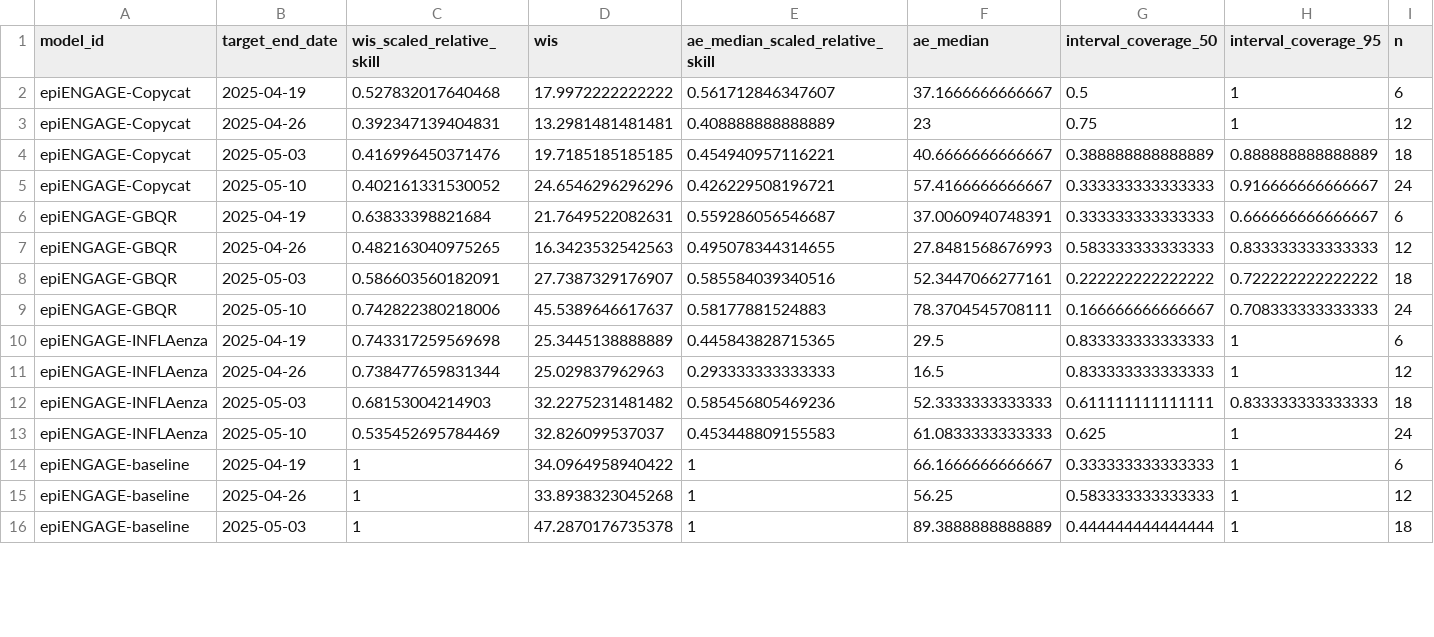
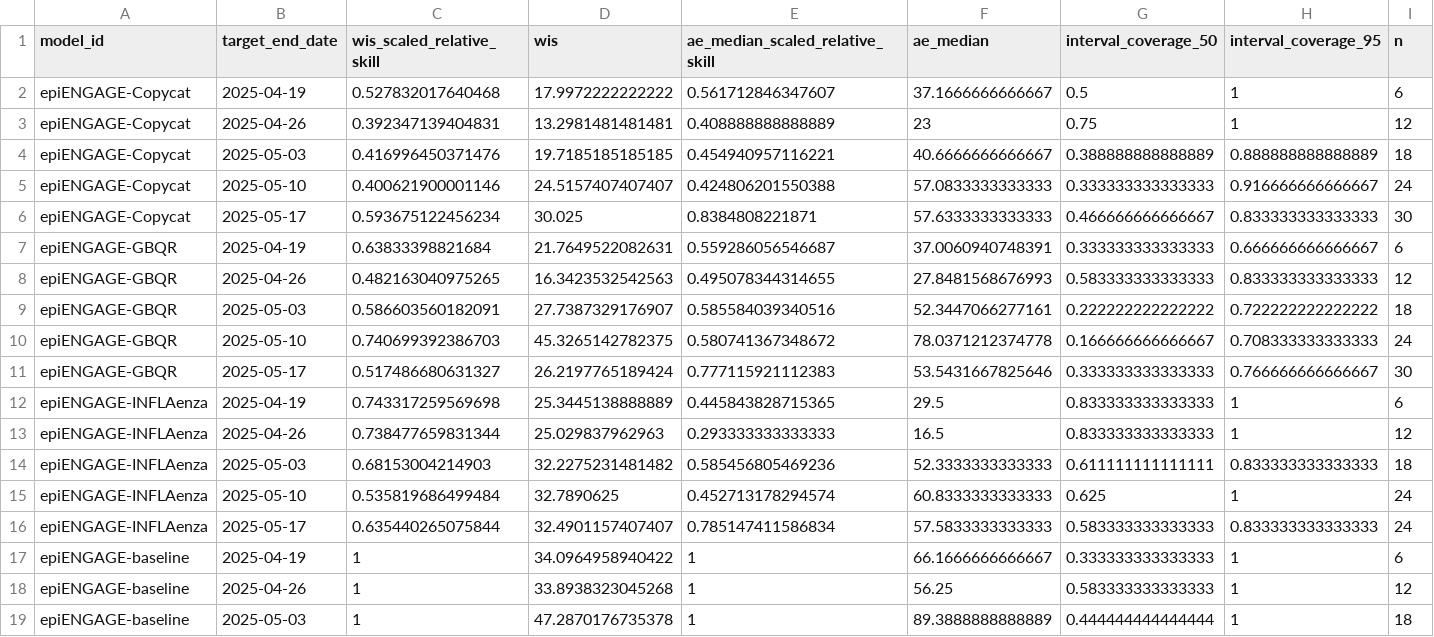
Before and after one commit to reichlab/metrocast-dashboard, a CSV file: scores/ILI ED visits/Last 4 weeks/target_end_date/scores.csv, drawn as a sheet; only a part is shown; the diff covers the shown part only.

Commit message:
update score data

```diff
--- a/scores/ILI ED visits/Last 4 weeks/target_end_date/scores.csv
+++ b/scores/ILI ED visits/Last 4 weeks/target_end_date/scores.csv
@@ -4,3 +4,4 @@
 "epiENGAGE-Copycat",2025-05-03,0.416996450371476,19.7185185185185,0.454940957116221,40.6666666666667,0.388888888888889,0.888888888888889,18
-"epiENGAGE-Copycat",2025-05-10,0.402161331530052,24.6546296296296,0.426229508196721,57.4166666666667,0.333333333333333,0.916666666666667,24
+"epiENGAGE-Copycat",2025-05-10,0.400621900001146,24.5157407407407,0.424806201550388,57.0833333333333,0.333333333333333,0.916666666666667,24
+"epiENGAGE-Copycat",2025-05-17,0.593675122456234,30.025,0.8384808221871,57.6333333333333,0.466666666666667,0.833333333333333,30
 "epiENGAGE-GBQR",2025-04-19,0.63833398821684,21.7649522082631,0.559286056546687,37.0060940748391,0.333333333333333,0.666666666666667,6
@@ -8,3 +9,4 @@
 "epiENGAGE-GBQR",2025-05-03,0.586603560182091,27.7387329176907,0.585584039340516,52.3447066277161,0.222222222222222,0.722222222222222,18
-"epiENGAGE-GBQR",2025-05-10,0.742822380218006,45.5389646617637,0.58177881524883,78.3704545708111,0.166666666666667,0.708333333333333,24
+"epiENGAGE-GBQR",2025-05-10,0.740699392386703,45.3265142782375,0.580741367348672,78.0371212374778,0.166666666666667,0.708333333333333,24
+"epiENGAGE-GBQR",2025-05-17,0.517486680631327,26.2197765189424,0.777115921112383,53.5431667825646,0.333333333333333,0.766666666666667,30
 "epiENGAGE-INFLAenza",2025-04-19,0.743317259569698,25.3445138888889,0.445843828715365,29.5,0.833333333333333,1,6
@@ -12,3 +14,4 @@
 "epiENGAGE-INFLAenza",2025-05-03,0.68153004214903,32.2275231481482,0.585456805469236,52.3333333333333,0.611111111111111,0.833333333333333,18
-"epiENGAGE-INFLAenza",2025-05-10,0.535452695784469,32.826099537037,0.453448809155583,61.0833333333333,0.625,1,24
+"epiENGAGE-INFLAenza",2025-05-10,0.535819686499484,32.7890625,0.452713178294574,60.8333333333333,0.625,1,24
+"epiENGAGE-INFLAenza",2025-05-17,0.635440265075844,32.4901157407407,0.785147411586834,57.5833333333333,0.583333333333333,0.833333333333333,24
 "epiENGAGE-baseline",2025-04-19,1,34.0964958940422,1,66.1666666666667,0.333333333333333,1,6
```
Also changed, not shown: 4 added rows and 14 edited cells elsewhere in this file, scores/ILI ED visits/Full season/reference_date/scores.csv, scores/ILI ED visits/Full season/target_end_date/scores.csv, 17 other files.
